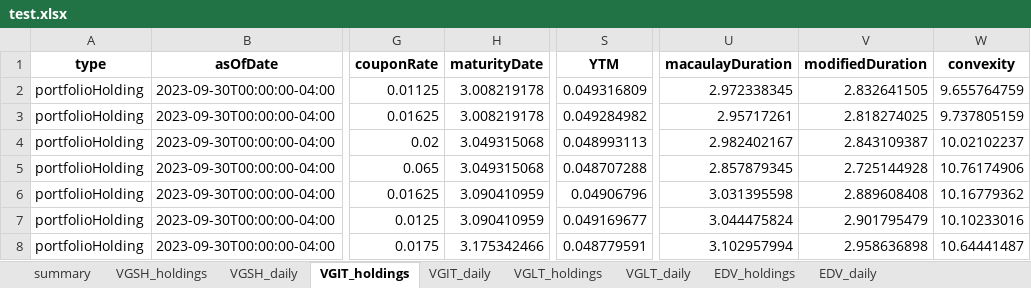
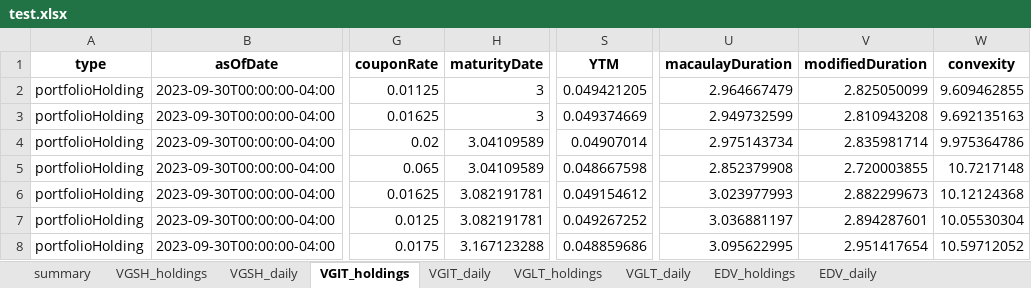
Before and after one commit to cleeclee123/ETF_Info, an Excel workbook: vanguard/test.xlsx, sheet VGIT_holdings, drawn as a sheet; only a part is shown, gaps mark what is left out; values as stored, in another font and other column widths than the file's, no borders; the diff covers the shown part only; the diff names each change by its address in the sheet, - before the commit and + after, or states it on an @@ line.

```diff
--- a/vanguard/test.xlsx (sheet VGIT_holdings)
+++ b/vanguard/test.xlsx (sheet VGIT_holdings)
-H2:H3 (maturityDate): 3.008219178
+H2:H3 (maturityDate): 3
-S2 (YTM): 0.049316809
+S2 (YTM): 0.049421205
-U2 (macaulayDuration): 2.972338345
+U2 (macaulayDuration): 2.964667479
-V2 (modifiedDuration): 2.832641505
+V2 (modifiedDuration): 2.825050099
-W2 (convexity): 9.655764759
+W2 (convexity): 9.609462855
-S3 (YTM): 0.049284982
+S3 (YTM): 0.049374669
-U3 (macaulayDuration): 2.95717261
+U3 (macaulayDuration): 2.949732599
-V3 (modifiedDuration): 2.818274025
+V3 (modifiedDuration): 2.810943208
-W3 (convexity): 9.737805159
+W3 (convexity): 9.692135163
-H4:H5 (maturityDate): 3.049315068
+H4:H5 (maturityDate): 3.04109589
-S4 (YTM): 0.048993113
+S4 (YTM): 0.04907014
-U4 (macaulayDuration): 2.982402167
+U4 (macaulayDuration): 2.975143734
-V4 (modifiedDuration): 2.843109387
+V4 (modifiedDuration): 2.835981714
-W4 (convexity): 10.02102237
+W4 (convexity): 9.975364786
-S5 (YTM): 0.048707288
+S5 (YTM): 0.048667598
-U5 (macaulayDuration): 2.857879345
+U5 (macaulayDuration): 2.852379908
-V5 (modifiedDuration): 2.725144928
+V5 (modifiedDuration): 2.720003855
-W5 (convexity): 10.76174906
+W5 (convexity): 10.7217148
-H6:H7 (maturityDate): 3.090410959
+H6:H7 (maturityDate): 3.082191781
-S6 (YTM): 0.04906796
+S6 (YTM): 0.049154612
-U6 (macaulayDuration): 3.031395598
+U6 (macaulayDuration): 3.023977993
-V6 (modifiedDuration): 2.889608408
+V6 (modifiedDuration): 2.882299673
-W6 (convexity): 10.16779362
+W6 (convexity): 10.12124368
-S7 (YTM): 0.049169677
+S7 (YTM): 0.049267252
-U7 (macaulayDuration): 3.044475824
+U7 (macaulayDuration): 3.036881197
-V7 (modifiedDuration): 2.901795479
+V7 (modifiedDuration): 2.894287601
-W7 (convexity): 10.10233016
+W7 (convexity): 10.05530304
-H8 (maturityDate): 3.175342466
+H8 (maturityDate): 3.167123288
-S8 (YTM): 0.048779591
+S8 (YTM): 0.048859686
-U8 (macaulayDuration): 3.102957994
+U8 (macaulayDuration): 3.095622995
-V8 (modifiedDuration): 2.958636898
+V8 (modifiedDuration): 2.951417654
-W8 (convexity): 10.64441487
+W8 (convexity): 10.59712052
```
Also changed, not shown: 495 edited cells elsewhere in this sheet, sheet VGSH_holdings, sheet EDV_holdings, sheet VGLT_holdings, sheet VGLT_daily, sheet VGIT_daily, sheet VGSH_daily, 1 more sheet, utils/yahoofinance/TLT_yahoofin_historical_data.xlsx, utils/yahoofinance/ZROZ_yahoofin_historical_data.xlsx, 30 other files.
